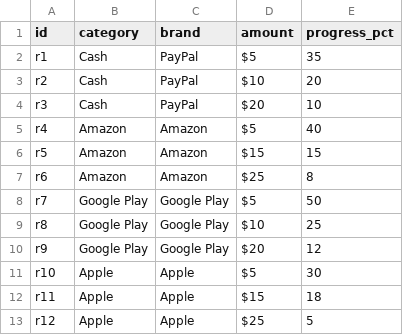
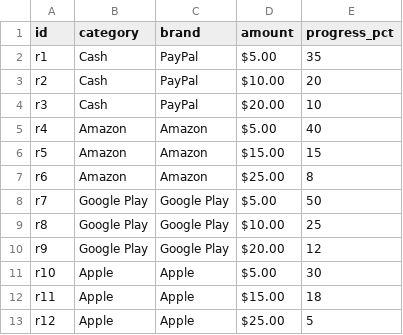
Before and after one commit to tanvir-azad-de/pz, a TSV file: seed/rewards.tsv, drawn as a sheet.

```diff
--- a/seed/rewards.tsv
+++ b/seed/rewards.tsv
@@ -1,13 +1,13 @@
 id	category	brand	amount	progress_pct
-r1	Cash	PayPal	$5	35
-r2	Cash	PayPal	$10	20
-r3	Cash	PayPal	$20	10
-r4	Amazon	Amazon	$5	40
-r5	Amazon	Amazon	$15	15
-r6	Amazon	Amazon	$25	8
-r7	Google Play	Google Play	$5	50
-r8	Google Play	Google Play	$10	25
-r9	Google Play	Google Play	$20	12
-r10	Apple	Apple	$5	30
-r11	Apple	Apple	$15	18
-r12	Apple	Apple	$25	5
+r1	Cash	PayPal	$5.00	35
+r2	Cash	PayPal	$10.00	20
+r3	Cash	PayPal	$20.00	10
+r4	Amazon	Amazon	$5.00	40
+r5	Amazon	Amazon	$15.00	15
+r6	Amazon	Amazon	$25.00	8
+r7	Google Play	Google Play	$5.00	50
+r8	Google Play	Google Play	$10.00	25
+r9	Google Play	Google Play	$20.00	12
+r10	Apple	Apple	$5.00	30
+r11	Apple	Apple	$15.00	18
+r12	Apple	Apple	$25.00	5
```
Also changed, not shown: seed/games.tsv, seed/tasks.tsv, 17 other files.
